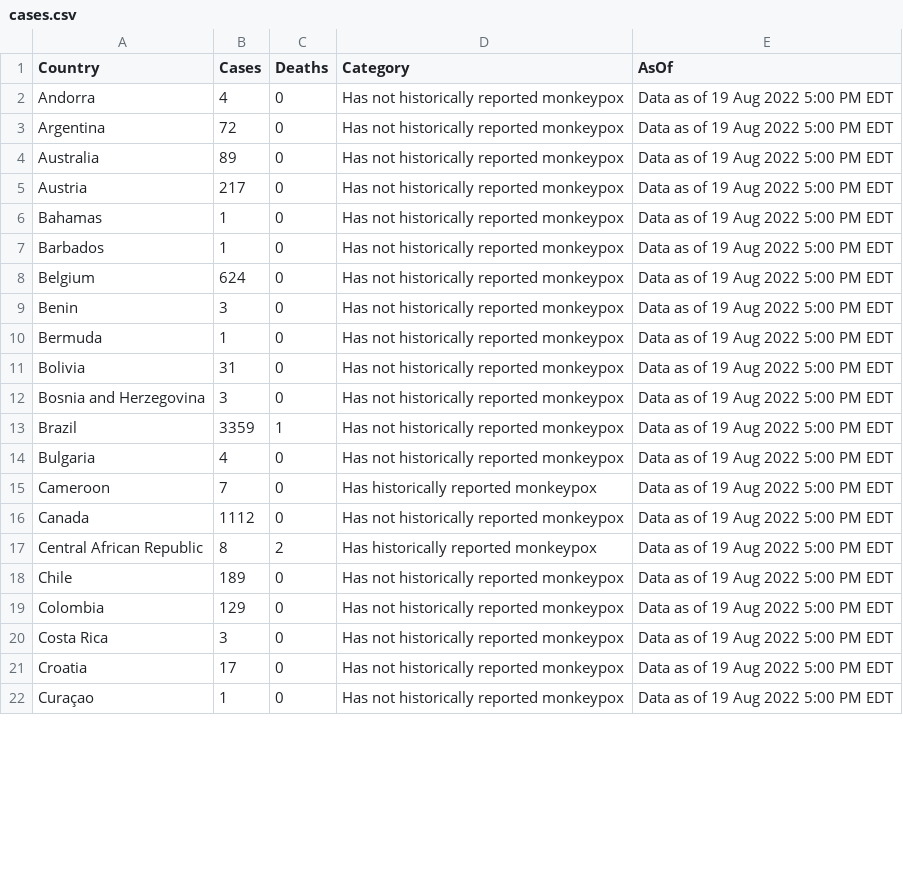
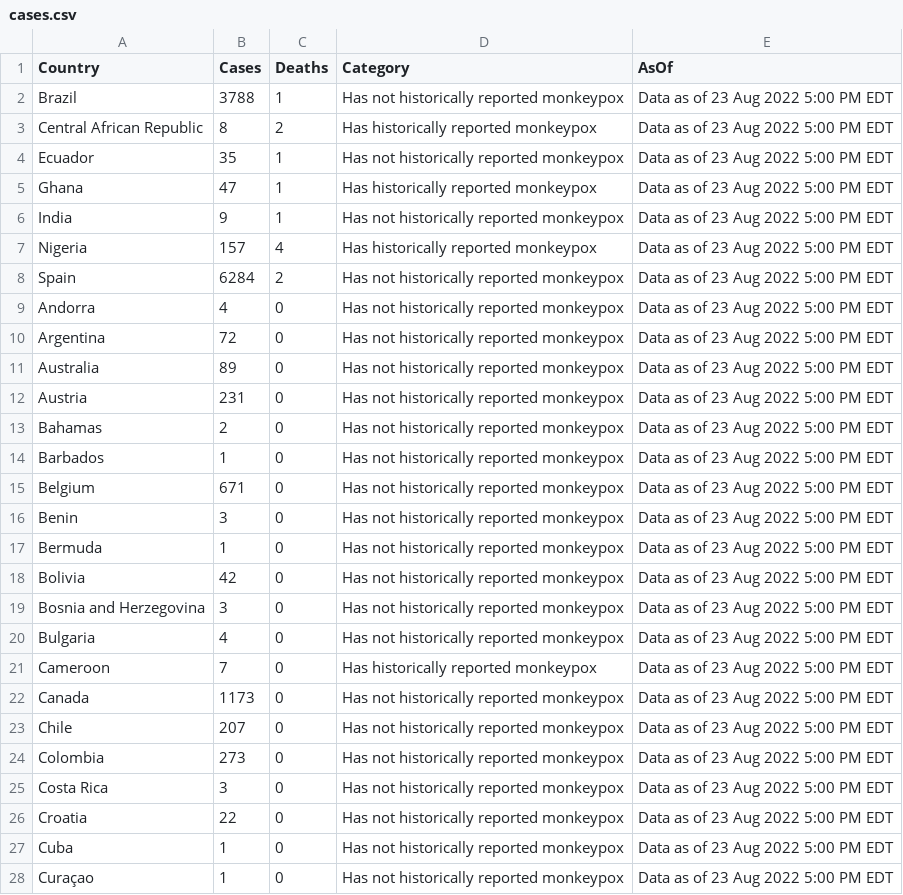
Before and after one commit to Dpay123/Mpox, a CSV file: cases.csv, drawn as a sheet; only a part is shown; the diff covers the shown part only.

Commit message:
Add filter by cases/deaths

```diff
--- a/cases.csv
+++ b/cases.csv
@@ -1,22 +1,28 @@
 Country,Cases,Deaths,Category,AsOf
-Andorra,4,0,Has not historically reported monkeypox,Data as of 19 Aug 2022 5:00 PM EDT
-Argentina,72,0,Has not historically reported monkeypox,Data as of 19 Aug 2022 5:00 PM EDT
-Australia,89,0,Has not historically reported monkeypox,Data as of 19 Aug 2022 5:00 PM EDT
-Austria,217,0,Has not historically reported monkeypox,Data as of 19 Aug 2022 5:00 PM EDT
-Bahamas,1,0,Has not historically reported monkeypox,Data as of 19 Aug 2022 5:00 PM EDT
-Barbados,1,0,Has not historically reported monkeypox,Data as of 19 Aug 2022 5:00 PM EDT
-Belgium,624,0,Has not historically reported monkeypox,Data as of 19 Aug 2022 5:00 PM EDT
-Benin,3,0,Has not historically reported monkeypox,Data as of 19 Aug 2022 5:00 PM EDT
-Bermuda,1,0,Has not historically reported monkeypox,Data as of 19 Aug 2022 5:00 PM EDT
-Bolivia,31,0,Has not historically reported monkeypox,Data as of 19 Aug 2022 5:00 PM EDT
-Bosnia and Herzegovina,3,0,Has not historically reported monkeypox,Data as of 19 Aug 2022 5:00 PM EDT
-Brazil,3359,1,Has not historically reported monkeypox,Data as of 19 Aug 2022 5:00 PM EDT
-Bulgaria,4,0,Has not historically reported monkeypox,Data as of 19 Aug 2022 5:00 PM EDT
-Cameroon,7,0,Has historically reported monkeypox,Data as of 19 Aug 2022 5:00 PM EDT
-Canada,1112,0,Has not historically reported monkeypox,Data as of 19 Aug 2022 5:00 PM EDT
-Central African Republic,8,2,Has historically reported monkeypox,Data as of 19 Aug 2022 5:00 PM EDT
-Chile,189,0,Has not historically reported monkeypox,Data as of 19 Aug 2022 5:00 PM EDT
-Colombia,129,0,Has not historically reported monkeypox,Data as of 19 Aug 2022 5:00 PM EDT
-Costa Rica,3,0,Has not historically reported monkeypox,Data as of 19 Aug 2022 5:00 PM EDT
-Croatia,17,0,Has not historically reported monkeypox,Data as of 19 Aug 2022 5:00 PM EDT
-Curaçao,1,0,Has not historically reported monkeypox,Data as of 19 Aug 2022 5:00 PM EDT
+Brazil,3788,1,Has not historically reported monkeypox,Data as of 23 Aug 2022 5:00 PM EDT
+Central African Republic,8,2,Has historically reported monkeypox,Data as of 23 Aug 2022 5:00 PM EDT
+Ecuador,35,1,Has not historically reported monkeypox,Data as of 23 Aug 2022 5:00 PM EDT
+Ghana,47,1,Has historically reported monkeypox,Data as of 23 Aug 2022 5:00 PM EDT
+India,9,1,Has not historically reported monkeypox,Data as of 23 Aug 2022 5:00 PM EDT
+Nigeria,157,4,Has historically reported monkeypox,Data as of 23 Aug 2022 5:00 PM EDT
+Spain,6284,2,Has not historically reported monkeypox,Data as of 23 Aug 2022 5:00 PM EDT
+Andorra,4,0,Has not historically reported monkeypox,Data as of 23 Aug 2022 5:00 PM EDT
+Argentina,72,0,Has not historically reported monkeypox,Data as of 23 Aug 2022 5:00 PM EDT
+Australia,89,0,Has not historically reported monkeypox,Data as of 23 Aug 2022 5:00 PM EDT
+Austria,231,0,Has not historically reported monkeypox,Data as of 23 Aug 2022 5:00 PM EDT
+Bahamas,2,0,Has not historically reported monkeypox,Data as of 23 Aug 2022 5:00 PM EDT
+Barbados,1,0,Has not historically reported monkeypox,Data as of 23 Aug 2022 5:00 PM EDT
+Belgium,671,0,Has not historically reported monkeypox,Data as of 23 Aug 2022 5:00 PM EDT
+Benin,3,0,Has not historically reported monkeypox,Data as of 23 Aug 2022 5:00 PM EDT
+Bermuda,1,0,Has not historically reported monkeypox,Data as of 23 Aug 2022 5:00 PM EDT
+Bolivia,42,0,Has not historically reported monkeypox,Data as of 23 Aug 2022 5:00 PM EDT
+Bosnia and Herzegovina,3,0,Has not historically reported monkeypox,Data as of 23 Aug 2022 5:00 PM EDT
+Bulgaria,4,0,Has not historically reported monkeypox,Data as of 23 Aug 2022 5:00 PM EDT
+Cameroon,7,0,Has historically reported monkeypox,Data as of 23 Aug 2022 5:00 PM EDT
+Canada,1173,0,Has not historically reported monkeypox,Data as of 23 Aug 2022 5:00 PM EDT
+Chile,207,0,Has not historically reported monkeypox,Data as of 23 Aug 2022 5:00 PM EDT
+Colombia,273,0,Has not historically reported monkeypox,Data as of 23 Aug 2022 5:00 PM EDT
+Costa Rica,3,0,Has not historically reported monkeypox,Data as of 23 Aug 2022 5:00 PM EDT
+Croatia,22,0,Has not historically reported monkeypox,Data as of 23 Aug 2022 5:00 PM EDT
+Cuba,1,0,Has not historically reported monkeypox,Data as of 23 Aug 2022 5:00 PM EDT
+Curaçao,1,0,Has not historically reported monkeypox,Data as of 23 Aug 2022 5:00 PM EDT
```
Also changed, not shown: 1 added row, 5 removed rows and 93 edited cells elsewhere in this file, 4 other files.
